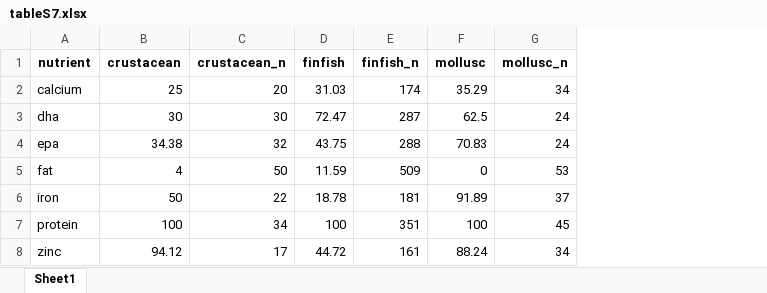
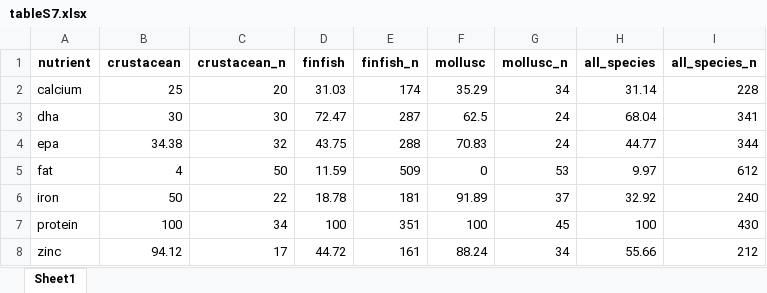
Before and after one commit to JoeyBernhardt/Nutrient_analysis, an Excel workbook: tables/tableS7.xlsx, sheet Sheet1, drawn as a sheet; values as stored, in another font and other column widths than the file's, no borders; the diff names each change by its address in the sheet, - before the commit and + after, or states it on an @@ line.

Commit message:
more table updates

```diff
--- a/tables/tableS7.xlsx (sheet Sheet1)
+++ b/tables/tableS7.xlsx (sheet Sheet1)
+column H (all_species), rows 2-8: 31.14 | 68.04 | 44.77 | 9.97 | 32.92 | 100 | 55.66
+column I (all_species_n), rows 2-8: 228 | 341 | 344 | 612 | 240 | 430 | 212
```
Also changed, not shown: 1 other file.
